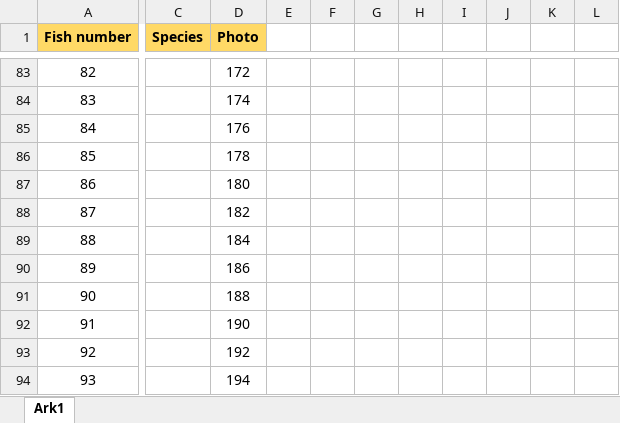
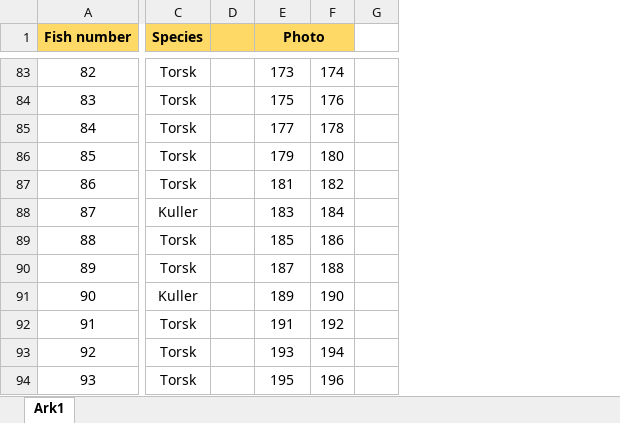
Before and after one commit to kasperfg16/fish_species_detection, an Excel workbook: seacreatures.xlsx, sheet Ark1, drawn as a sheet; only a part is shown, gaps mark what is left out; values as stored, in another font and other column widths than the file's, no borders; charts and pictures not drawn; removed rows and columns are numbered as before the commit, all else as after; the diff covers the shown part only; the diff names each change by its address in the sheet, - before the commit and + after, or states it on an @@ line.

```diff
--- a/seacreatures.xlsx (sheet Ark1)
+++ b/seacreatures.xlsx (sheet Ark1)
+column D, empty
-column E, empty
-column F, empty
-column G, empty
-column H, empty
-column I, empty
-column J, empty
-column K, empty
-column L, empty
+column F, rows 83-94: 174 | 176 | 178 | 180 | 182 | 184 | 186 | 188 | 190 | 192 | 194 | 196
+column G, empty
+E1:F1 merged
-C83:C87 (Species): (empty)
+C83:C87 (Species): Torsk
-E83 (Photo): 172
+E83 (Photo): 173
-E84 (Photo): 174
+E84 (Photo): 175
-E85 (Photo): 176
+E85 (Photo): 177
-E86 (Photo): 178
+E86 (Photo): 179
-E87 (Photo): 180
+E87 (Photo): 181
-C88 (Species): (empty)
+C88 (Species): Kuller
-E88 (Photo): 182
+E88 (Photo): 183
-C89:C90 (Species): (empty)
+C89:C90 (Species): Torsk
-E89 (Photo): 184
+E89 (Photo): 185
-E90 (Photo): 186
+E90 (Photo): 187
-C91 (Species): (empty)
+C91 (Species): Kuller
-E91 (Photo): 188
+E91 (Photo): 189
-C92:C94 (Species): (empty)
+C92:C94 (Species): Torsk
-E92 (Photo): 190
+E92 (Photo): 191
-E93 (Photo): 192
+E93 (Photo): 193
-E94 (Photo): 194
+E94 (Photo): 195
```
Also changed, not shown: 197 edited cells and cell formats elsewhere in this sheet, charts or pictures, 7 other files.
